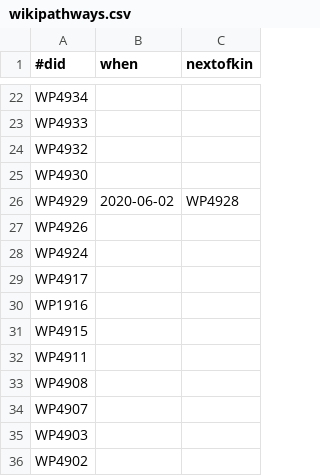
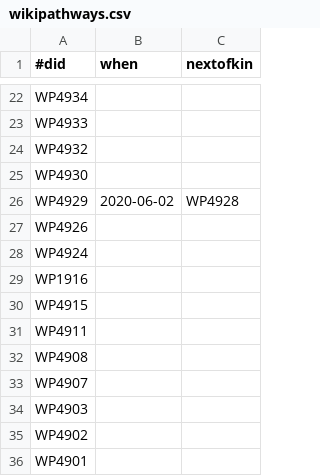
Before and after one commit to wikipathways/WikiPathwaysCurator, a CSV file: src/main/resources/tiwid/wikipathways.csv, drawn as a sheet; only a part is shown, gaps mark what is left out; the shorter side is filled out with more unchanged rows.

Commit message:
WP4917 was incorrectly labeled as deleted

```diff
--- a/src/main/resources/tiwid/wikipathways.csv
+++ b/src/main/resources/tiwid/wikipathways.csv
@@ -28,3 +28,2 @@ WP4926,,
 WP4924,,
-WP4917,,
 WP1916,,
```
